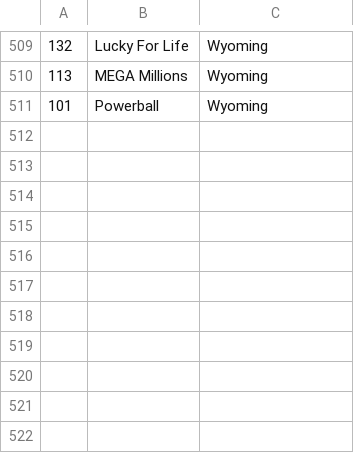
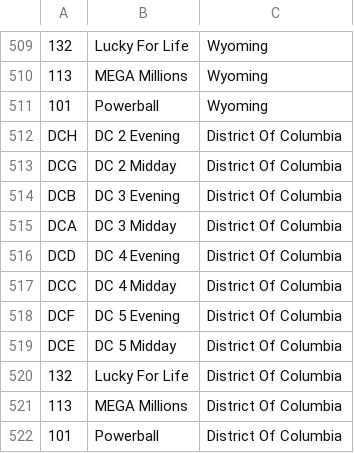
Before and after one commit to cheapshops/lottery-xml, a CSV file: game_ids.csv, drawn as a sheet; only a part is shown, gaps mark what is left out; the diff names each change by its address in the sheet, - before the commit and + after, or states it on an @@ line.

Commit message:
games id updated and commented code removed from xml

```diff
--- a/game_ids.csv
+++ b/game_ids.csv
+row 512: DCH | DC 2 Evening | District Of Columbia
+row 513: DCG | DC 2 Midday | District Of Columbia
+row 514: DCB | DC 3 Evening | District Of Columbia
+row 515: DCA | DC 3 Midday | District Of Columbia
+row 516: DCD | DC 4 Evening | District Of Columbia
+row 517: DCC | DC 4 Midday | District Of Columbia
+row 518: DCF | DC 5 Evening | District Of Columbia
+row 519: DCE | DC 5 Midday | District Of Columbia
+row 520: 132 | Lucky For Life | District Of Columbia
+row 521: 113 | MEGA Millions | District Of Columbia
+row 522: 101 | Powerball | District Of Columbia
```
Also changed, not shown: 2 other files.
